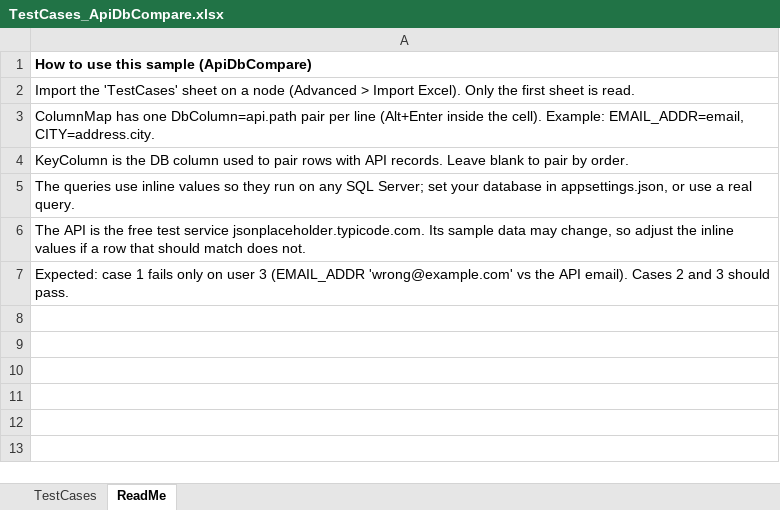
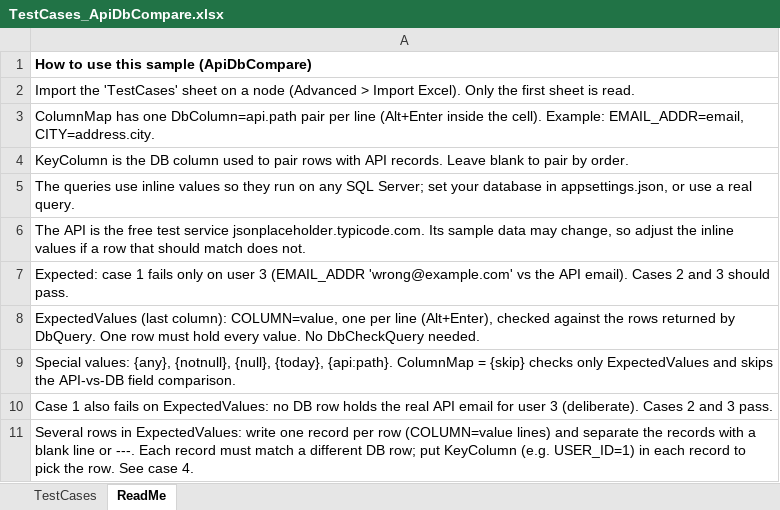
Before and after one commit to akilanet91-code/testsuite, an Excel workbook: Samples/TestCases_ApiDbCompare.xlsx, sheet ReadMe, drawn as a sheet; values as stored, in another font and other column widths than the file's, no borders; the diff names each change by its address in the sheet, - before the commit and + after, or states it on an @@ line.

```diff
--- a/Samples/TestCases_ApiDbCompare.xlsx (sheet ReadMe)
+++ b/Samples/TestCases_ApiDbCompare.xlsx (sheet ReadMe)
+row 8: ExpectedValues (last column): COLUMN=value, one per line (Alt+Enter), checked against the rows returned by DbQuery. One row must hold every value. No DbCheckQuery needed.
+row 9: Special values: {any}, {notnull}, {null}, {today}, {api:path}. ColumnMap = {skip} checks only ExpectedValues and skips the API-vs-DB field comparison.
+row 10: Case 1 also fails on ExpectedValues: no DB row holds the real API email for user 3 (deliberate). Cases 2 and 3 pass.
+row 11: Several rows in ExpectedValues: write one record per row (COLUMN=value lines) and separate the records with a blank line or ---. Each record must match a different DB row; put KeyColumn (e.g. USER_ID=1) in each record to pick the row. See case 4.
```
Also changed, not shown: sheet TestCases, Samples/TestCases_ExcelVerify.xlsx, 28 other files.
